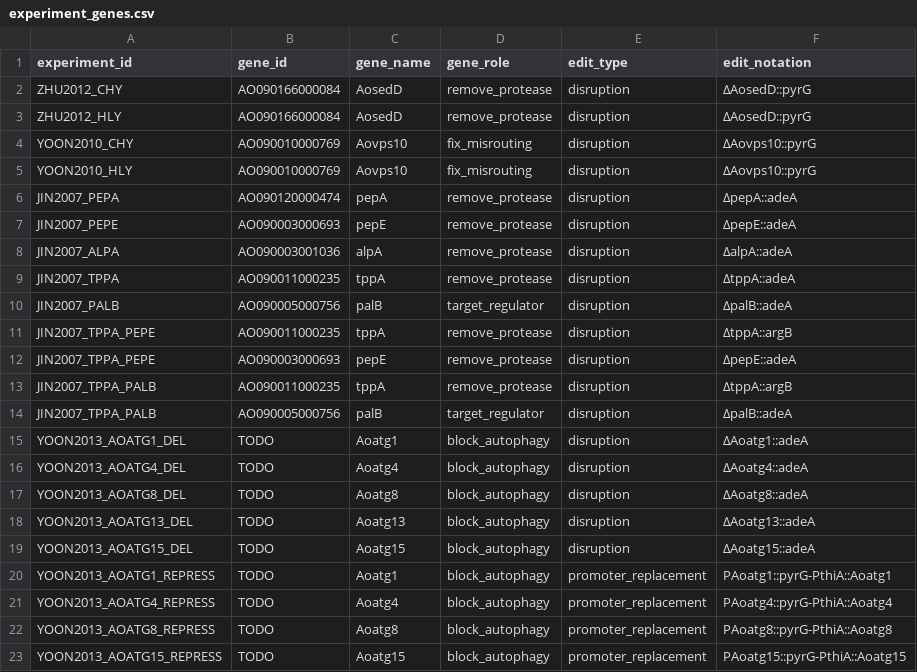
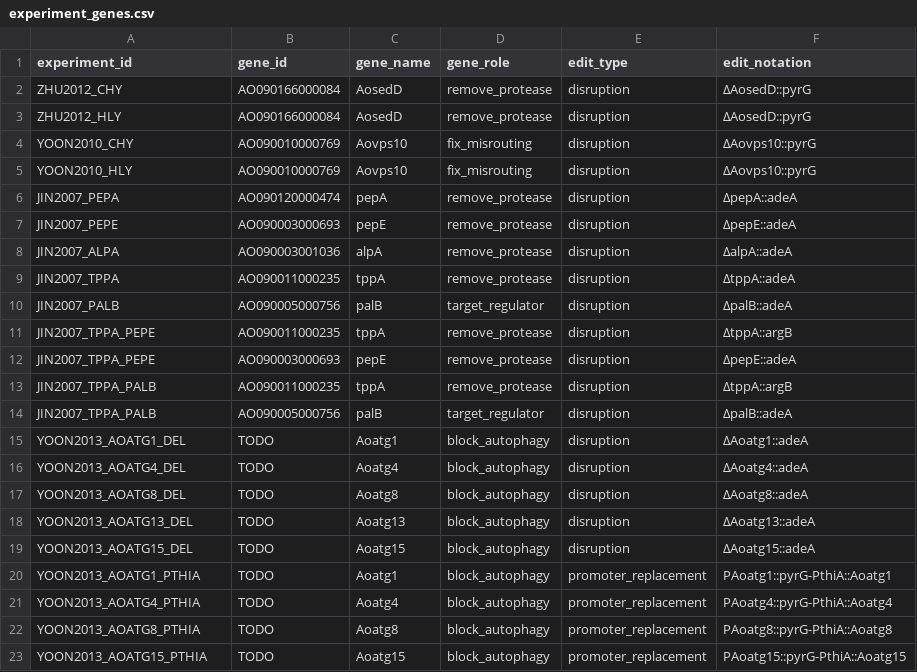
Before and after one commit to thedstrat/aoryzae-secretion-benchmark, a CSV file: data/experiment_genes.csv, drawn as a sheet.

```diff
--- a/data/experiment_genes.csv
+++ b/data/experiment_genes.csv
@@ -19,5 +19,5 @@ YOON2013_AOATG13_DEL,TODO,Aoatg13,block_autophagy,disruption,ΔAoatg13::adeA
 YOON2013_AOATG15_DEL,TODO,Aoatg15,block_autophagy,disruption,ΔAoatg15::adeA
-YOON2013_AOATG1_REPRESS,TODO,Aoatg1,block_autophagy,promoter_replacement,PAoatg1::pyrG-PthiA::Aoatg1
-YOON2013_AOATG4_REPRESS,TODO,Aoatg4,block_autophagy,promoter_replacement,PAoatg4::pyrG-PthiA::Aoatg4
-YOON2013_AOATG8_REPRESS,TODO,Aoatg8,block_autophagy,promoter_replacement,PAoatg8::pyrG-PthiA::Aoatg8
-YOON2013_AOATG15_REPRESS,TODO,Aoatg15,block_autophagy,promoter_replacement,PAoatg15::pyrG-PthiA::Aoatg15
+YOON2013_AOATG1_PTHIA,TODO,Aoatg1,block_autophagy,promoter_replacement,PAoatg1::pyrG-PthiA::Aoatg1
+YOON2013_AOATG4_PTHIA,TODO,Aoatg4,block_autophagy,promoter_replacement,PAoatg4::pyrG-PthiA::Aoatg4
+YOON2013_AOATG8_PTHIA,TODO,Aoatg8,block_autophagy,promoter_replacement,PAoatg8::pyrG-PthiA::Aoatg8
+YOON2013_AOATG15_PTHIA,TODO,Aoatg15,block_autophagy,promoter_replacement,PAoatg15::pyrG-PthiA::Aoatg15
```
Also changed, not shown: data/experiments.csv, data/outcomes.csv, 1 other file.
